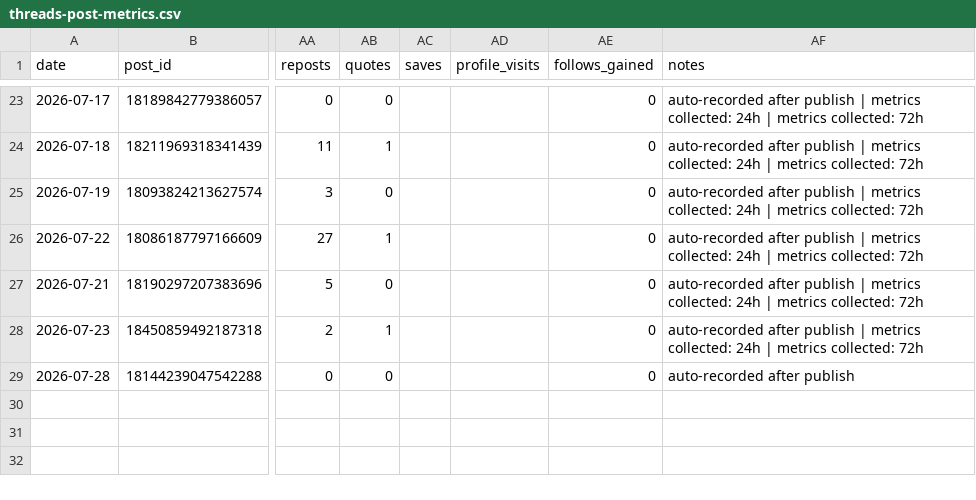
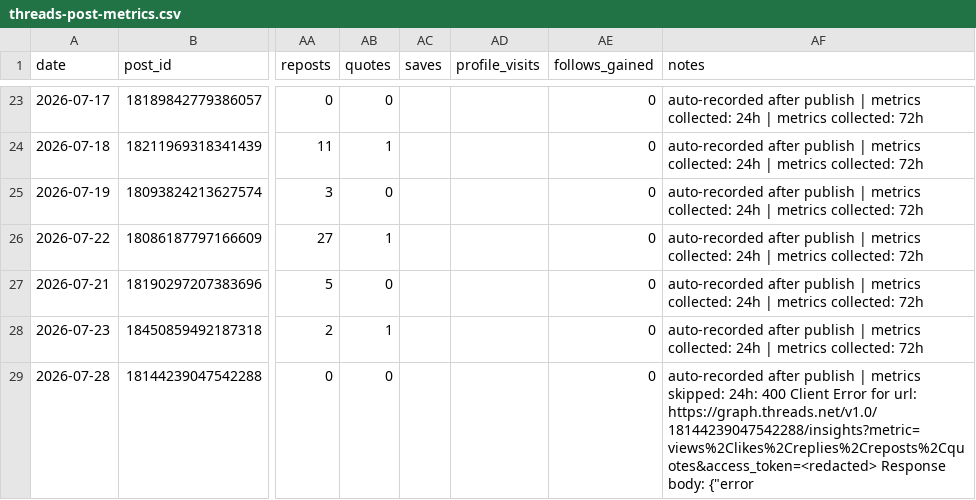
Before and after one commit to gyutaetae/threads-agentic-editor-workflow, a CSV file: threads-post-metrics.csv, drawn as a sheet; only a part is shown, gaps mark what is left out; the diff names each change by its address in the sheet, - before the commit and + after, or states it on an @@ line.

```diff
--- a/threads-post-metrics.csv
+++ b/threads-post-metrics.csv
-AF29 (notes): …after publish
+AF29 (notes): …after publish | metrics skipped: 24h: 400 Client Error for url: https://graph.threads.net/v1.0/18144239047542288/insights?metric=views%2Clikes%2Creplies%2Creposts%2Cquotes&access_token=<redacted> Response body: {"error
```
